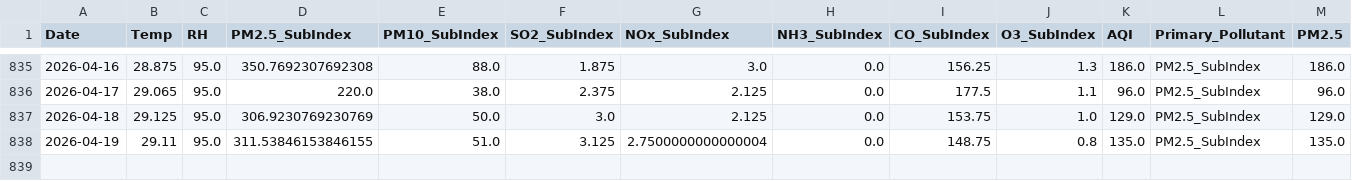
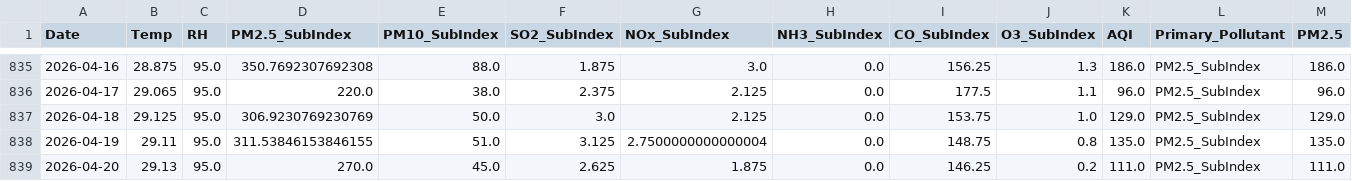
Before and after one commit to pavan3767/Project-AQI, a CSV file: Cleaned AQI Bulk data (26th Jan).csv, drawn as a sheet; only a part is shown, gaps mark what is left out; rows hold the shown columns only; the diff names each change by its address in the sheet, - before the commit and + after, or states it on an @@ line.

```diff
--- a/Cleaned AQI Bulk data (26th Jan).csv
+++ b/Cleaned AQI Bulk data (26th Jan).csv
+row 839: 2026-04-20 | 29.13 | 95.0 | 270.0 | 45.0 | 2.625 | 1.875 | 0.0 | 146.25 | 0.2 | 111.0 | PM2.5_SubIndex | 111.0
```
Also changed, not shown: drift_log.csv, forecast_history.csv, 2 other files.
